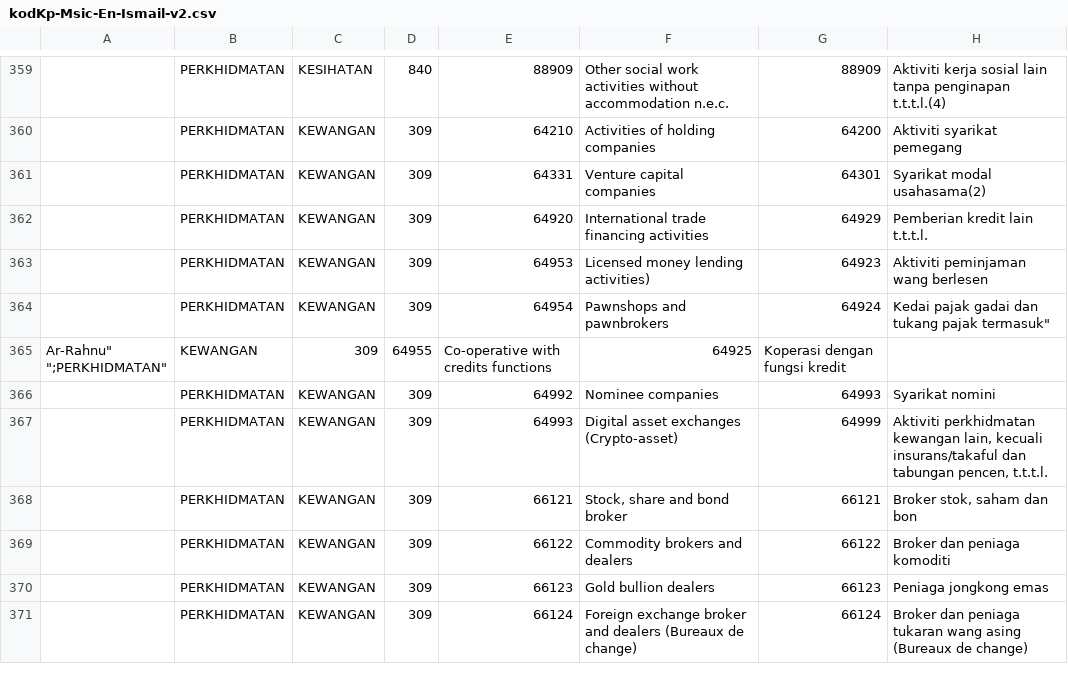
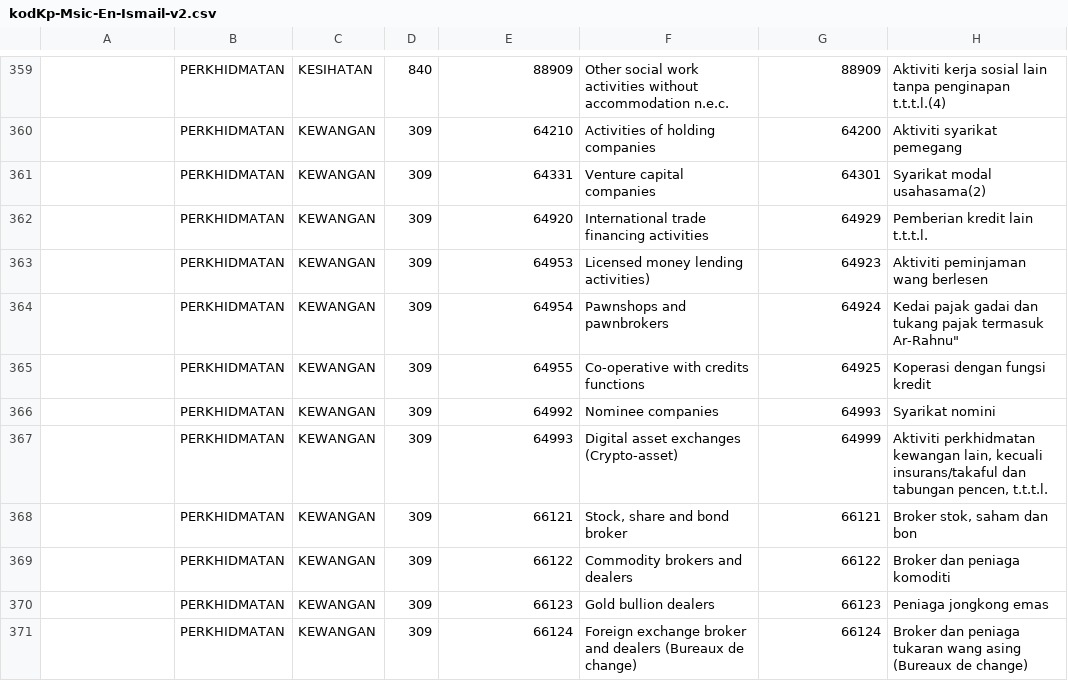
Before and after one commit to amin007/v2, a CSV file: sumber/fail/rujukan/kod2026/kodKp-Msic-En-Ismail-v2.csv, drawn as a sheet; only a part is shown, gaps mark what is left out.

Commit message:
pembetulan data dalam csv

```diff
--- a/sumber/fail/rujukan/kod2026/kodKp-Msic-En-Ismail-v2.csv
+++ b/sumber/fail/rujukan/kod2026/kodKp-Msic-En-Ismail-v2.csv
@@ -363,5 +363,4 @@
 "";"PERKHIDMATAN";"KEWANGAN";"309";"64953";"Licensed money lending activities)";"64923";"Aktiviti peminjaman wang berlesen"
-"";"PERKHIDMATAN";"KEWANGAN";"309";"64954";"Pawnshops and pawnbrokers";"64924";""Kedai pajak gadai dan tukang pajak termasuk"
-" Ar-Rahnu""
-"";"PERKHIDMATAN";"KEWANGAN";"309";"64955";"Co-operative with credits functions";"64925";"Koperasi dengan fungsi kredit"
+"";"PERKHIDMATAN";"KEWANGAN";"309";"64954";"Pawnshops and pawnbrokers";"64924";""Kedai pajak gadai dan tukang pajak termasuk Ar-Rahnu"
+"";"PERKHIDMATAN";"KEWANGAN";"309";"64955";"Co-operative with credits functions";"64925";"Koperasi dengan fungsi kredit"
 "";"PERKHIDMATAN";"KEWANGAN";"309";"64992";"Nominee companies";"64993";"Syarikat nomini"
```
